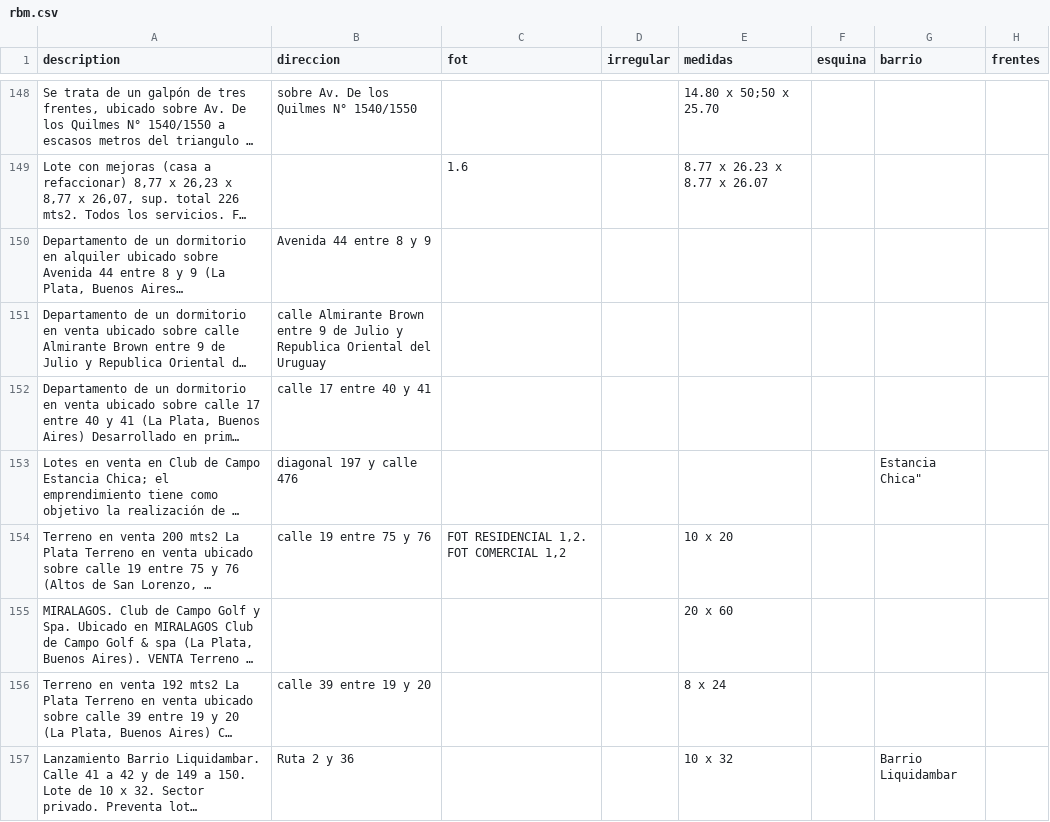
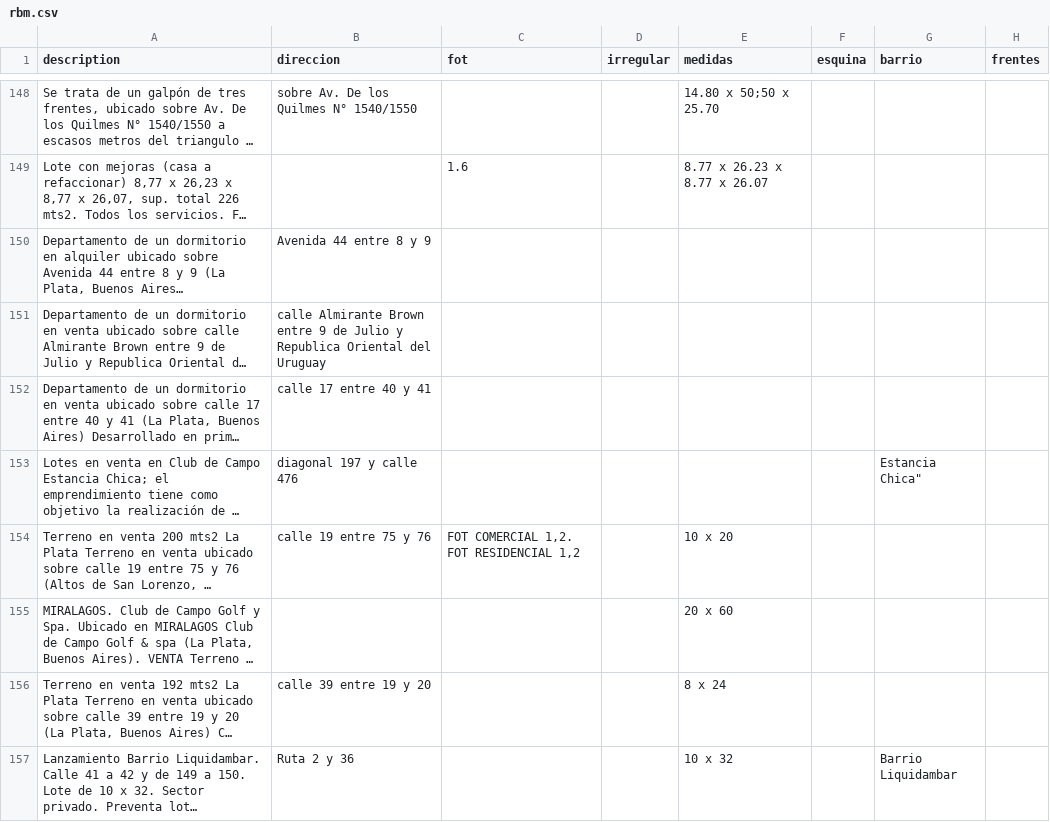
Before and after one commit to cientopolis/OVS-extractor-idis, a CSV file: output/rbm.csv, drawn as a sheet; only a part is shown, gaps mark what is left out; long unchanged cells end in …; the diff covers the shown part only; the diff names each change by its address in the sheet, - before the commit and + after, or states it on an @@ line.

Commit message:
preventa 0.95

```diff
--- a/output/rbm.csv
+++ b/output/rbm.csv
-C154 (fot): FOT RESIDENCIAL 1,2. FOT COMERCIAL 1,2
+C154 (fot): FOT COMERCIAL 1,2. FOT RESIDENCIAL 1,2
```
Also changed, not shown: 1 added row, 1 removed row and 8 edited cells elsewhere in this file, input/ground_truth_100_sin_inferencias.csv, 1 other file.
